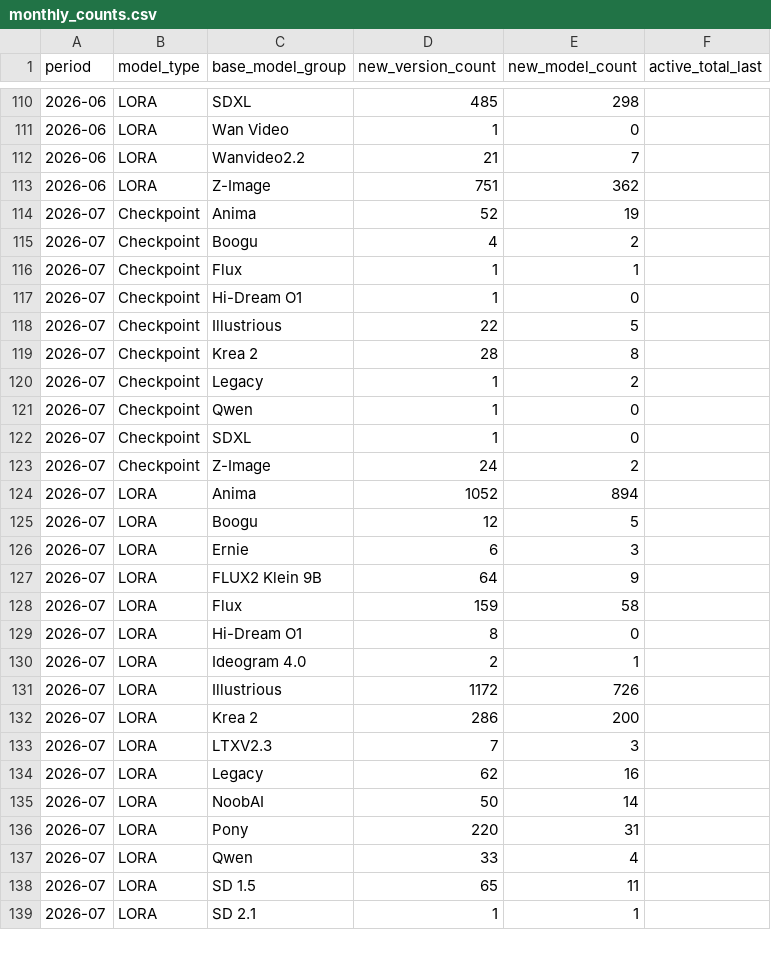
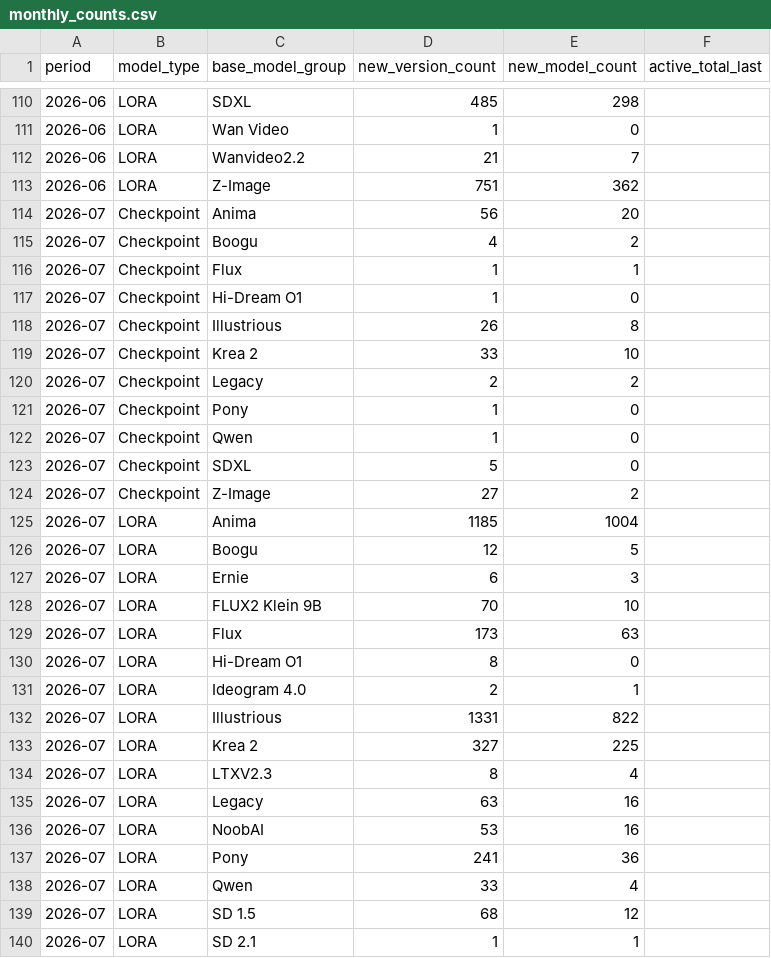
Before and after one commit to Shiba-2-shiba/civiresearch-experimental, a CSV file: data/exports/monthly_counts.csv, drawn as a sheet; only a part is shown, gaps mark what is left out; the diff covers the shown part only.

```diff
--- a/data/exports/monthly_counts.csv
+++ b/data/exports/monthly_counts.csv
@@ -113,3 +113,3 @@ period,model_type,base_model_group,new_version_count,new_model_count,active_tota
 2026-06,LORA,Z-Image,751,362,
-2026-07,Checkpoint,Anima,52,19,
+2026-07,Checkpoint,Anima,56,20,
 2026-07,Checkpoint,Boogu,4,2,
@@ -117,23 +117,24 @@ period,model_type,base_model_group,new_version_count,new_model_count,active_tota
 2026-07,Checkpoint,Hi-Dream O1,1,0,
-2026-07,Checkpoint,Illustrious,22,5,
-2026-07,Checkpoint,Krea 2,28,8,
-2026-07,Checkpoint,Legacy,1,2,
+2026-07,Checkpoint,Illustrious,26,8,
+2026-07,Checkpoint,Krea 2,33,10,
+2026-07,Checkpoint,Legacy,2,2,
+2026-07,Checkpoint,Pony,1,0,
 2026-07,Checkpoint,Qwen,1,0,
-2026-07,Checkpoint,SDXL,1,0,
-2026-07,Checkpoint,Z-Image,24,2,
-2026-07,LORA,Anima,1052,894,
+2026-07,Checkpoint,SDXL,5,0,
+2026-07,Checkpoint,Z-Image,27,2,
+2026-07,LORA,Anima,1185,1004,
 2026-07,LORA,Boogu,12,5,
 2026-07,LORA,Ernie,6,3,
-2026-07,LORA,FLUX2 Klein 9B,64,9,
-2026-07,LORA,Flux,159,58,
+2026-07,LORA,FLUX2 Klein 9B,70,10,
+2026-07,LORA,Flux,173,63,
 2026-07,LORA,Hi-Dream O1,8,0,
 2026-07,LORA,Ideogram 4.0,2,1,
-2026-07,LORA,Illustrious,1172,726,
-2026-07,LORA,Krea 2,286,200,
-2026-07,LORA,LTXV2.3,7,3,
-2026-07,LORA,Legacy,62,16,
-2026-07,LORA,NoobAI,50,14,
-2026-07,LORA,Pony,220,31,
+2026-07,LORA,Illustrious,1331,822,
+2026-07,LORA,Krea 2,327,225,
+2026-07,LORA,LTXV2.3,8,4,
+2026-07,LORA,Legacy,63,16,
+2026-07,LORA,NoobAI,53,16,
+2026-07,LORA,Pony,241,36,
 2026-07,LORA,Qwen,33,4,
-2026-07,LORA,SD 1.5,65,11,
+2026-07,LORA,SD 1.5,68,12,
 2026-07,LORA,SD 2.1,1,1,
```
Also changed, not shown: 4 edited cells elsewhere in this file, data/daily_counts.csv, data/exports/base_model_audit.csv, 2 other files.
